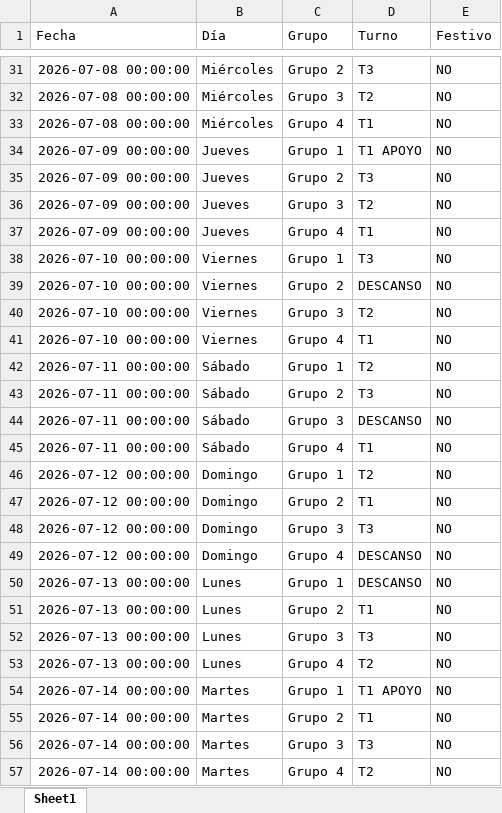
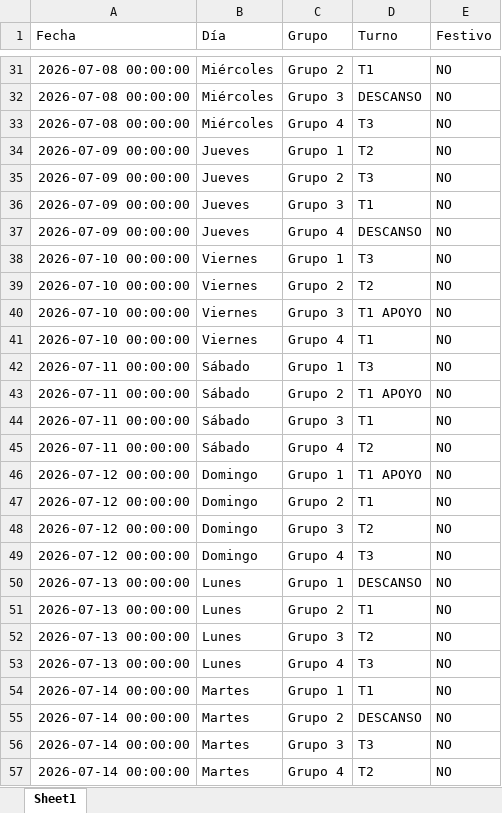
Before and after one commit to RichGuep/MovilGo, an Excel workbook: malla_historica.xlsx, sheet Sheet1, drawn as a sheet; only a part is shown, gaps mark what is left out; values as stored, in another font and other column widths than the file's, no borders; the diff covers the shown part only; the diff names each change by its address in the sheet, - before the commit and + after, or states it on an @@ line.

```diff
--- a/malla_historica.xlsx (sheet Sheet1)
+++ b/malla_historica.xlsx (sheet Sheet1)
-D31 (Turno): T3
+D31 (Turno): T1
-D32 (Turno): T2
+D32 (Turno): DESCANSO
-D33 (Turno): T1
+D33 (Turno): T3
-D34 (Turno): T1 APOYO
+D34 (Turno): T2
-D36 (Turno): T2
+D36 (Turno): T1
-D37 (Turno): T1
+D37 (Turno): DESCANSO
-D39 (Turno): DESCANSO
+D39 (Turno): T2
-D40 (Turno): T2
+D40 (Turno): T1 APOYO
-D42 (Turno): T2
+D42 (Turno): T3
-D43 (Turno): T3
+D43 (Turno): T1 APOYO
-D44 (Turno): DESCANSO
+D44 (Turno): T1
-D45 (Turno): T1
+D45 (Turno): T2
-D46 (Turno): T2
+D46 (Turno): T1 APOYO
-D48 (Turno): T3
+D48 (Turno): T2
-D49 (Turno): DESCANSO
+D49 (Turno): T3
-D52 (Turno): T3
+D52 (Turno): T2
-D53 (Turno): T2
+D53 (Turno): T3
-D54 (Turno): T1 APOYO
+D54 (Turno): T1
-D55 (Turno): T1
+D55 (Turno): DESCANSO
```
Also changed, not shown: 549 edited cells elsewhere in this sheet.
